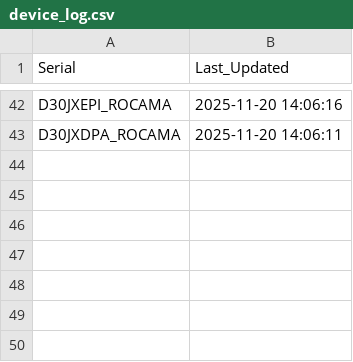
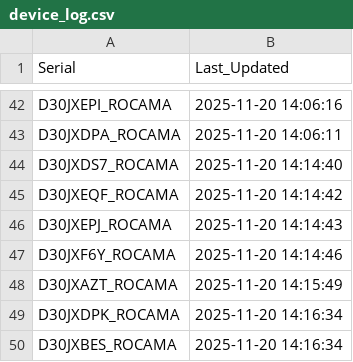
Before and after one commit to gganada/Huenit_update_repo, a CSV file: logs/device_log.csv, drawn as a sheet; only a part is shown, gaps mark what is left out.

Commit message:
🎯 K210 펌웨어 업데이트 완료 - 총 49개 장치 로그 업데이트

```diff
--- a/logs/device_log.csv
+++ b/logs/device_log.csv
@@ -43 +43,8 @@ D30JXEPI_ROCAMA,2025-11-20 14:06:16
 D30JXDPA_ROCAMA,2025-11-20 14:06:11
+D30JXDS7_ROCAMA,2025-11-20 14:14:40
+D30JXEQF_ROCAMA,2025-11-20 14:14:42
+D30JXEPJ_ROCAMA,2025-11-20 14:14:43
+D30JXF6Y_ROCAMA,2025-11-20 14:14:46
+D30JXAZT_ROCAMA,2025-11-20 14:15:49
+D30JXDPK_ROCAMA,2025-11-20 14:16:34
+D30JXBES_ROCAMA,2025-11-20 14:16:34
```
